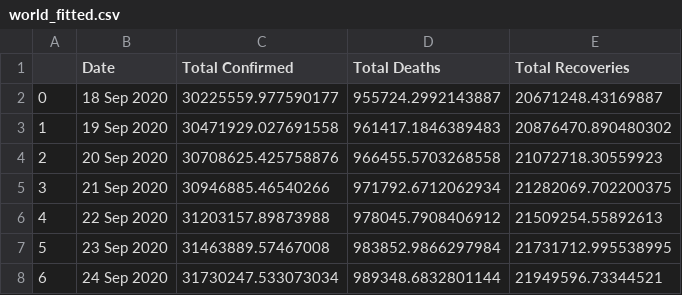
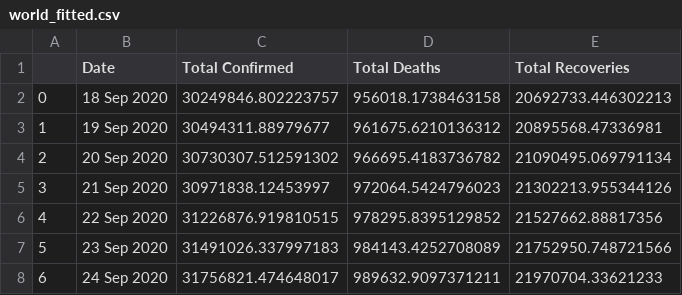
Before and after one commit to abhijitshow07/COVID-19-TRACKER, a CSV file: data/world_fitted.csv, drawn as a sheet.

```diff
--- a/data/world_fitted.csv
+++ b/data/world_fitted.csv
@@ -1,8 +1,8 @@
 ,Date,Total Confirmed,Total Deaths,Total Recoveries
-0,18 Sep 2020,30225559.977590177,955724.2992143887,20671248.43169887
-1,19 Sep 2020,30471929.027691558,961417.1846389483,20876470.890480302
-2,20 Sep 2020,30708625.425758876,966455.5703268558,21072718.30559923
-3,21 Sep 2020,30946885.46540266,971792.6712062934,21282069.702200375
-4,22 Sep 2020,31203157.89873988,978045.7908406912,21509254.55892613
-5,23 Sep 2020,31463889.57467008,983852.9866297984,21731712.995538995
-6,24 Sep 2020,31730247.533073034,989348.6832801144,21949596.73344521
+0,18 Sep 2020,30249846.802223757,956018.1738463158,20692733.446302213
+1,19 Sep 2020,30494311.88979677,961675.6210136312,20895568.47336981
+2,20 Sep 2020,30730307.512591302,966695.4183736782,21090495.069791134
+3,21 Sep 2020,30971838.12453997,972064.5424796023,21302213.955344126
+4,22 Sep 2020,31226876.919810515,978295.8395129852,21527662.88817356
+5,23 Sep 2020,31491026.337997183,984143.4252708089,21752950.748721566
+6,24 Sep 2020,31756821.474648017,989632.9097371211,21970704.33621233
```
Also changed, not shown: data/country_wise_cases.csv, data/country_wise_deaths.csv, 52 other files.
